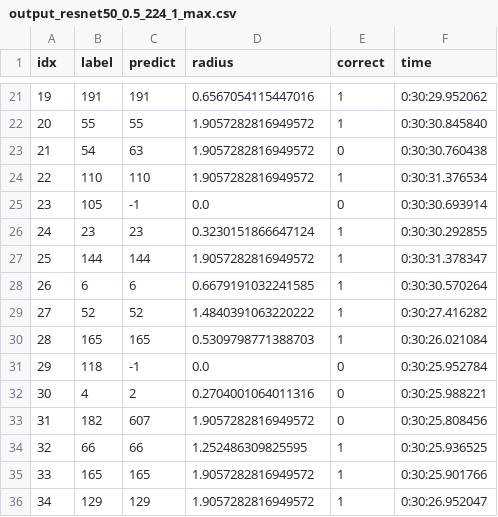
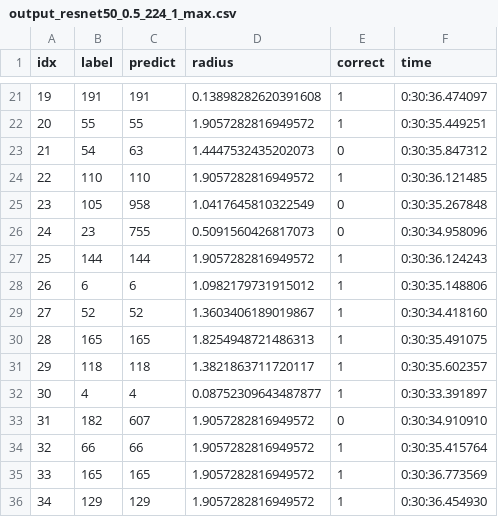
Before and after one commit to NYU-DICE-Lab/CorrelatedSampleRS, a CSV file: imagenet_SOTA_varypatch/certify_results_salman_patchsmooth_smoothmean_randompatches_512/output_resnet50_0.5_224_1_max.csv, drawn as a sheet; only a part is shown, gaps mark what is left out; the diff covers the shown part only.

```diff
--- a/imagenet_SOTA_varypatch/certify_results_salman_patchsmooth_smoothmean_randompatches_512/output_resnet50_0.5_224_1_max.csv
+++ b/imagenet_SOTA_varypatch/certify_results_salman_patchsmooth_smoothmean_randompatches_512/output_resnet50_0.5_224_1_max.csv
@@ -21,16 +21,16 @@ idx	label	predict	radius	correct	time
-19	191	191	0.6567054115447016	1	0:30:29.952062
-20	55	55	1.9057282816949572	1	0:30:30.845840
-21	54	63	1.9057282816949572	0	0:30:30.760438
-22	110	110	1.9057282816949572	1	0:30:31.376534
-23	105	-1	0.0	0	0:30:30.693914
-24	23	23	0.3230151866647124	1	0:30:30.292855
-25	144	144	1.9057282816949572	1	0:30:31.378347
-26	6	6	0.6679191032241585	1	0:30:30.570264
-27	52	52	1.4840391063220222	1	0:30:27.416282
-28	165	165	0.5309798771388703	1	0:30:26.021084
-29	118	-1	0.0	0	0:30:25.952784
-30	4	2	0.2704001064011316	0	0:30:25.988221
-31	182	607	1.9057282816949572	0	0:30:25.808456
-32	66	66	1.252486309825595	1	0:30:25.936525
-33	165	165	1.9057282816949572	1	0:30:25.901766
-34	129	129	1.9057282816949572	1	0:30:26.952047
+19	191	191	0.13898282620391608	1	0:30:36.474097
+20	55	55	1.9057282816949572	1	0:30:35.449251
+21	54	63	1.4447532435202073	0	0:30:35.847312
+22	110	110	1.9057282816949572	1	0:30:36.121485
+23	105	958	1.0417645810322549	0	0:30:35.267848
+24	23	755	0.5091560426817073	0	0:30:34.958096
+25	144	144	1.9057282816949572	1	0:30:36.124243
+26	6	6	1.0982179731915012	1	0:30:35.148806
+27	52	52	1.3603406189019867	1	0:30:34.418160
+28	165	165	1.8254948721486313	1	0:30:35.491075
+29	118	118	1.3821863711720117	1	0:30:35.602357
+30	4	4	0.08752309643487877	1	0:30:33.391897
+31	182	607	1.9057282816949572	0	0:30:34.910910
+32	66	66	1.9057282816949572	1	0:30:35.415764
+33	165	165	1.9057282816949572	1	0:30:36.773569
+34	129	129	1.9057282816949572	1	0:30:36.454930
```
Also changed, not shown: 141 edited cells elsewhere in this file, imagenet_SOTA_varypatch/certify_results_salman_patchsmooth_smoothmean_randompatches_512/output_resnet50_0.5_224_1_mean.csv, imagenet_SOTA_varypatch/certify_results_salman_patchsmooth_smoothmean_randompatches_512/output_resnet50_1.0_224_1_max.csv, 33 other files.
